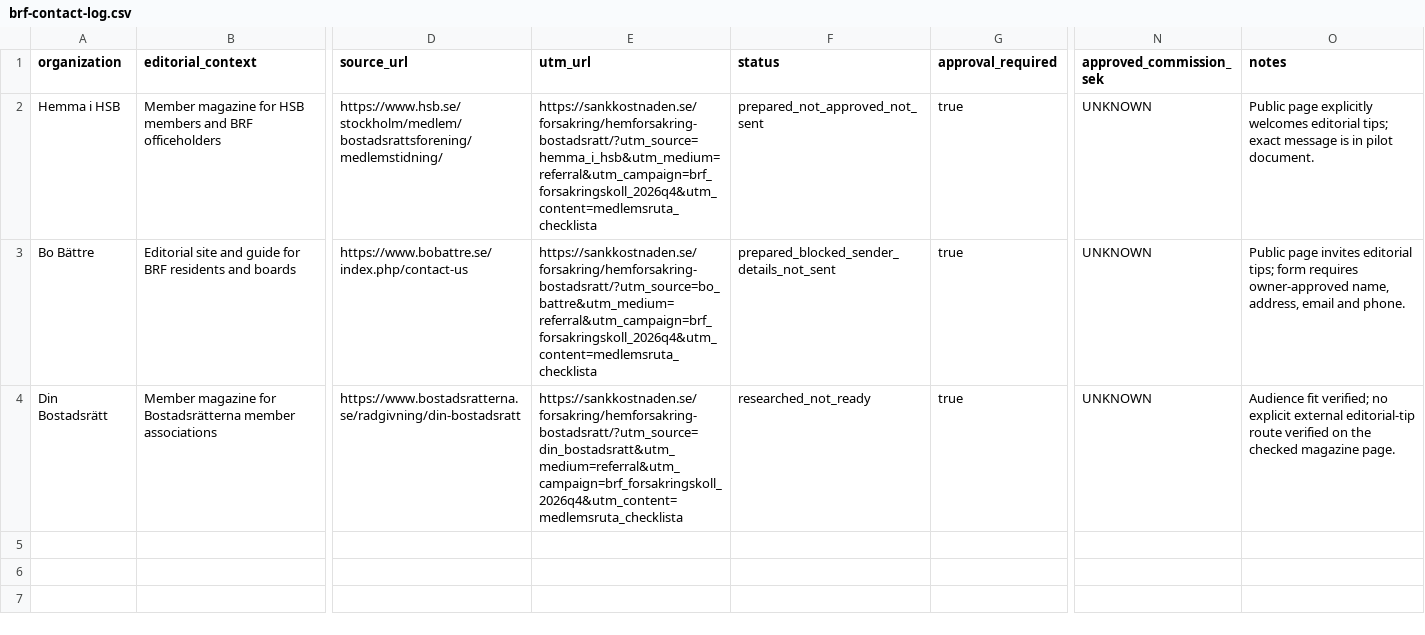
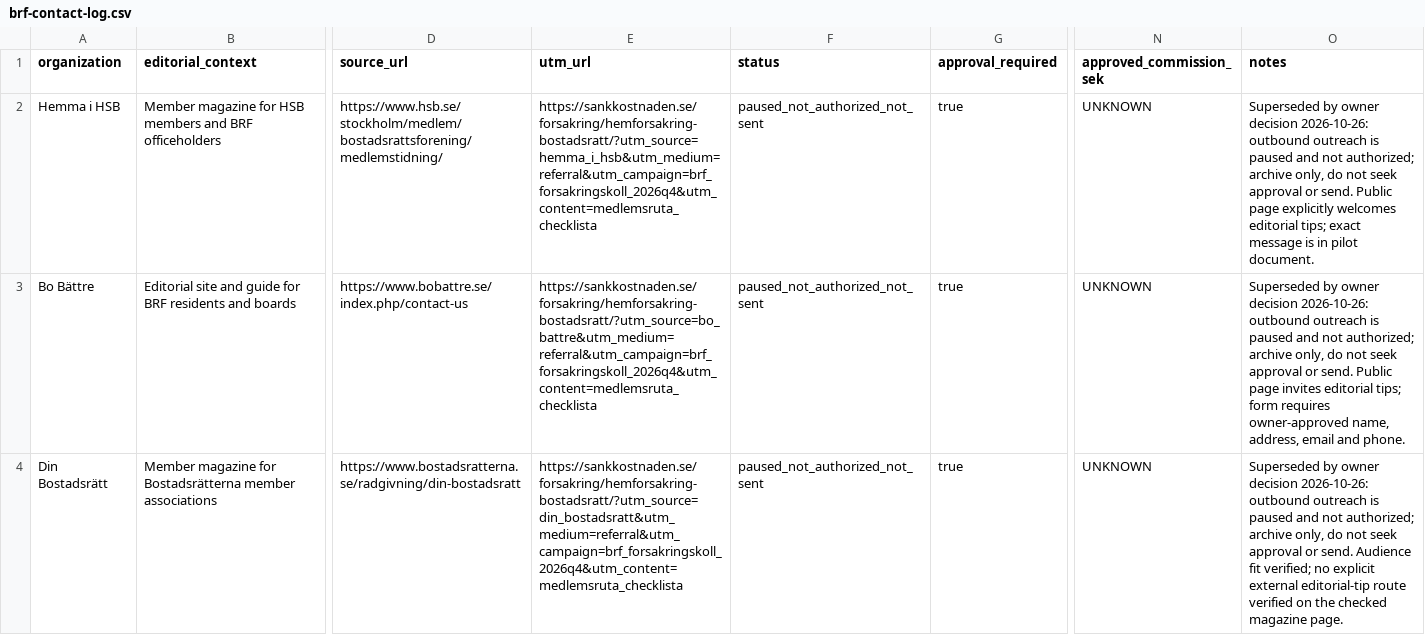
Before and after one commit to arvidlandin-cpu/sankkostnaden, a CSV file: autopilot/distribution/brf-contact-log.csv, drawn as a sheet; only a part is shown, gaps mark what is left out; the diff names each change by its address in the sheet, - before the commit and + after, or states it on an @@ line.

Commit message:
docs: pause archived BRF outreach after owner decision (#184)
Mark every historical BRF contact as paused, not authorized and not sent. Keep the old material as an archive only.

```diff
--- a/autopilot/distribution/brf-contact-log.csv
+++ b/autopilot/distribution/brf-contact-log.csv
-F2 (status): prepared_not_approved_not_sent
+F2 (status): paused_not_authorized_not_sent
-O2 (notes): Public page…
+O2 (notes): Superseded by owner decision 2026-10-26: outbound outreach is paused and not authorized; archive only, do not seek approval or send. Public page…
-F3 (status): prepared_blocked_sender_details_not_sent
+F3 (status): paused_not_authorized_not_sent
-O3 (notes): Public page…
+O3 (notes): Superseded by owner decision 2026-10-26: outbound outreach is paused and not authorized; archive only, do not seek approval or send. Public page…
-F4 (status): researched_not_ready
+F4 (status): paused_not_authorized_not_sent
-O4 (notes): Audience fit…
+O4 (notes): Superseded by owner decision 2026-10-26: outbound outreach is paused and not authorized; archive only, do not seek approval or send. Audience fit…
```
Also changed, not shown: 1 other file.
